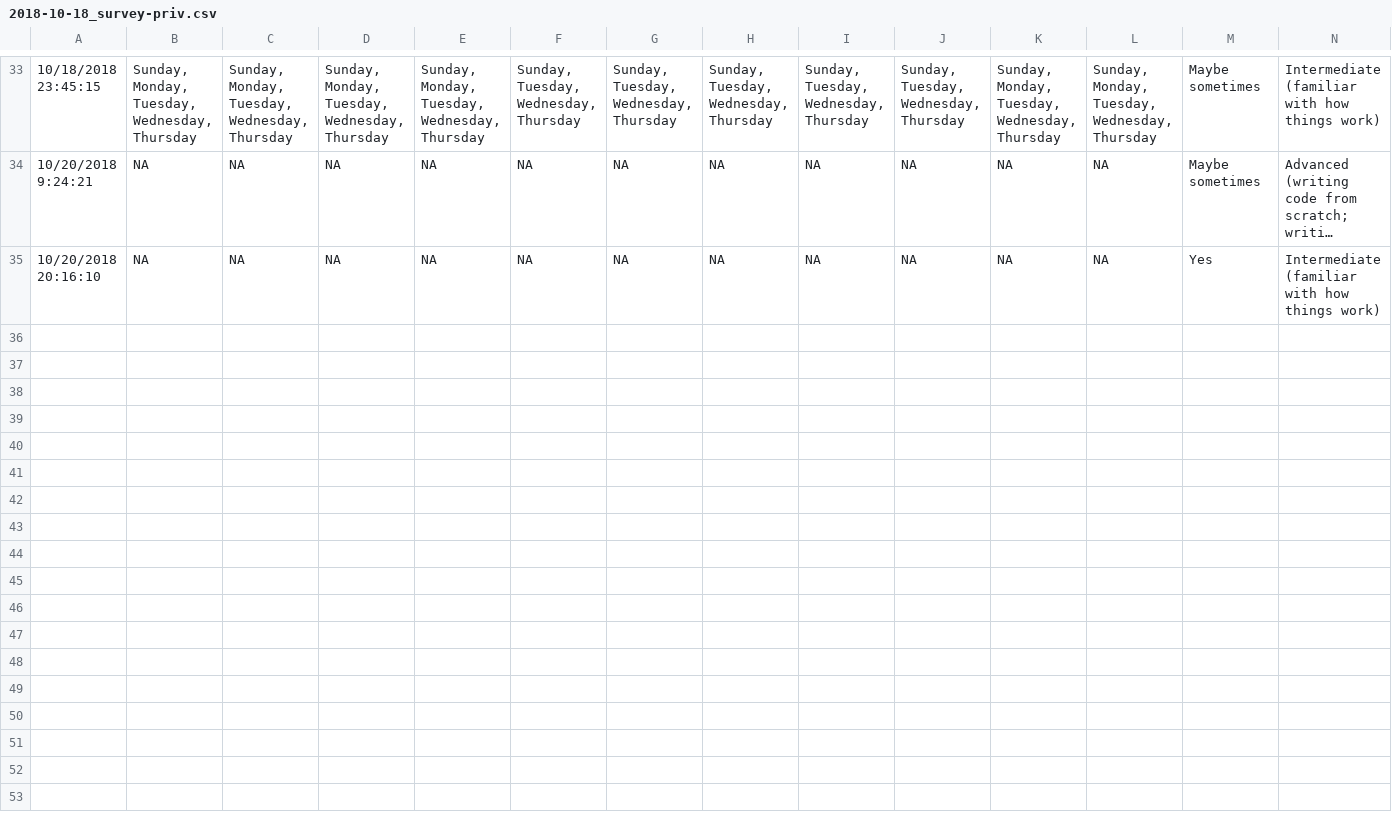
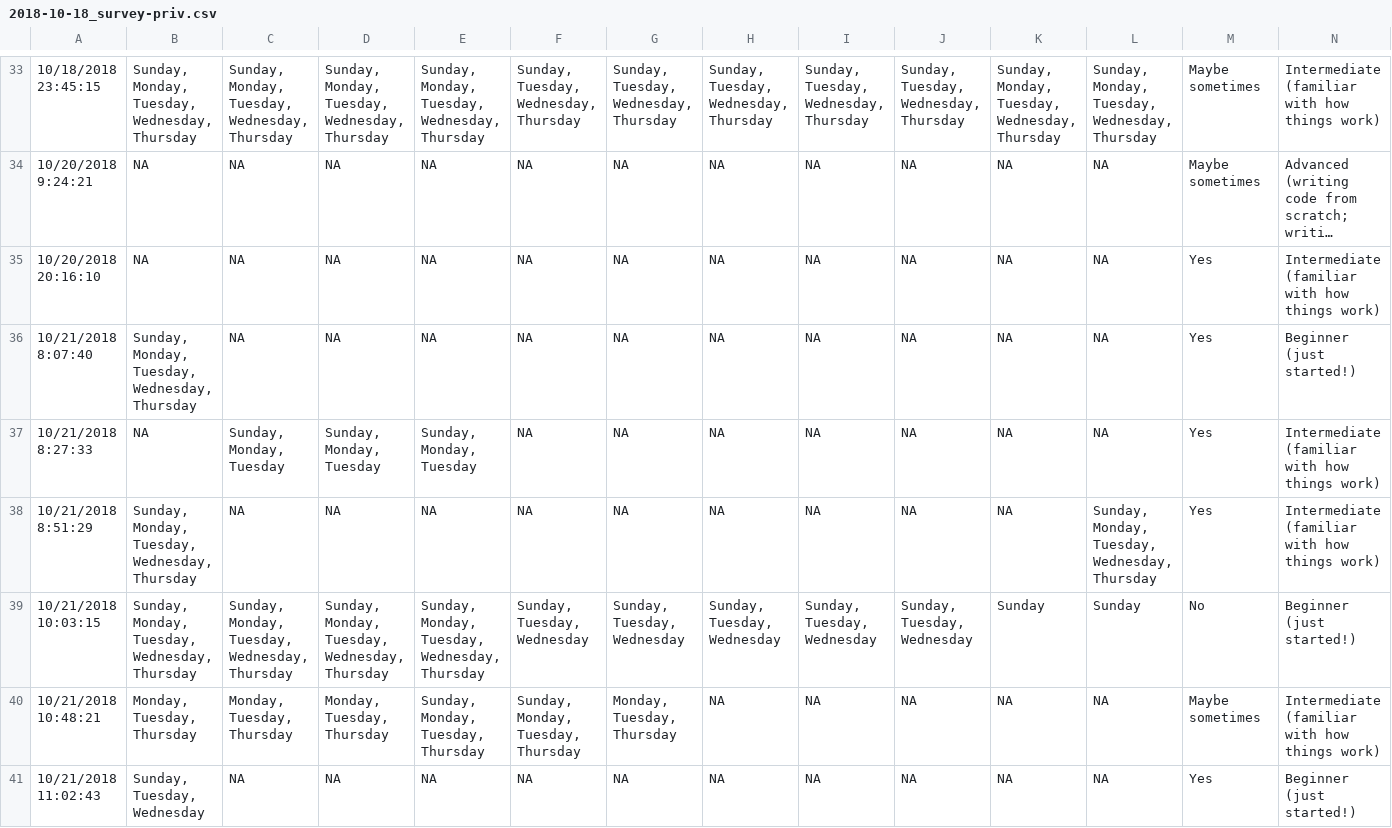
Before and after one commit to ecodatasci-tlv/admin, a CSV file: data/2018-10-18_survey-priv.csv, drawn as a sheet; only a part is shown, gaps mark what is left out; long unchanged cells end in …; rows hold the shown columns only; the diff covers the shown part only; the diff names each change by its address in the sheet, - before the commit and + after, or states it on an @@ line.

```diff
--- a/data/2018-10-18_survey-priv.csv
+++ b/data/2018-10-18_survey-priv.csv
+row 36: 10/21/2018 8:07:40 | Sunday, Monday, Tuesday, Wednesday, Thursday | NA | NA | NA | NA | NA | NA | NA | NA | NA | NA | Yes | Beginner (just started!)
+row 37: 10/21/2018 8:27:33 | NA | Sunday, Monday, Tuesday | Sunday, Monday, Tuesday | Sunday, Monday, Tuesday | NA | NA | NA | NA | NA | NA | NA | Yes | Intermediate (familiar with how things work)
+row 38: 10/21/2018 8:51:29 | Sunday, Monday, Tuesday, Wednesday, Thursday | NA | NA | NA | NA | NA | NA | NA | NA | NA | Sunday, Monday, Tuesday, Wednesday, Thursday | Yes | Intermediate (familiar with how things work)
+row 39: 10/21/2018 10:03:15 | Sunday, Monday, Tuesday, Wednesday, Thursday | Sunday, Monday, Tuesday, Wednesday, Thursday | Sunday, Monday, Tuesday, Wednesday, Thursday | Sunday, Monday, Tuesday, Wednesday, Thursday | Sunday, Tuesday, Wednesday | Sunday, Tuesday, Wednesday | Sunday, Tuesday, Wednesday | Sunday, Tuesday, Wednesday | Sunday, Tuesday, Wednesday | Sunday | Sunday | No | Beginner (just started!)
+row 40: 10/21/2018 10:48:21 | Monday, Tuesday, Thursday | Monday, Tuesday, Thursday | Monday, Tuesday, Thursday | Sunday, Monday, Tuesday, Thursday | Sunday, Monday, Tuesday, Thursday | Monday, Tuesday, Thursday | NA | NA | NA | NA | NA | Maybe sometimes | Intermediate (familiar with how things work)
+row 41: 10/21/2018 11:02:43 | Sunday, Tuesday, Wednesday | NA | NA | NA | NA | NA | NA | NA | NA | NA | NA | Yes | Beginner (just started!)
```
Also changed, not shown: 5 added rows elsewhere in this file, 1 other file.
